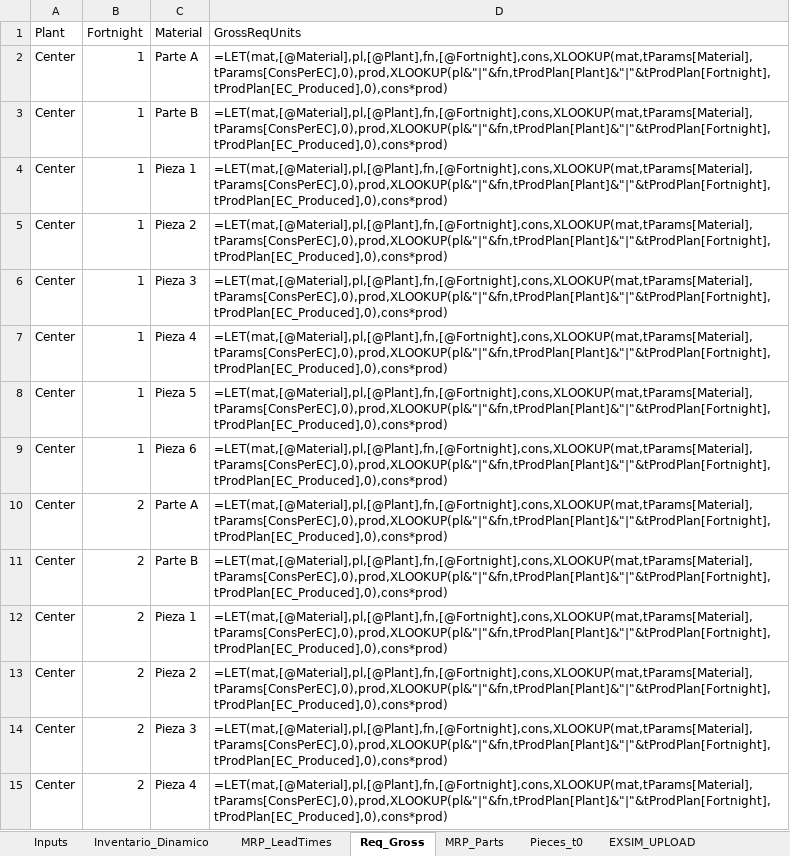
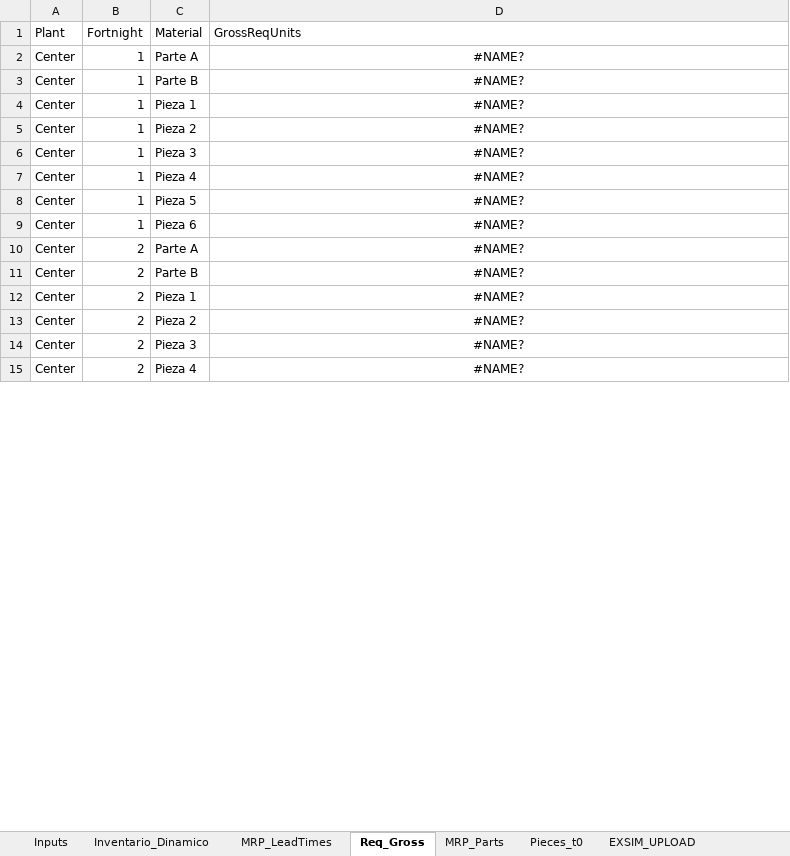
Before and after one commit to albertoquiroga-ctrl/BusinessSim, an Excel workbook: Procurement/EXSIM_Mezquite_Purchasing_CORREGIDO.xlsx, sheet Req_Gross, drawn as a sheet; only a part is shown; values as stored, in another font and other column widths than the file's, no borders; formulas without a stored value are shown as written; table styles not drawn; the diff covers the shown part only; the diff names each change by its address in the sheet, - before the commit and + after, or states it on an @@ line.

```diff
--- a/Procurement/EXSIM_Mezquite_Purchasing_CORREGIDO.xlsx (sheet Req_Gross)
+++ b/Procurement/EXSIM_Mezquite_Purchasing_CORREGIDO.xlsx (sheet Req_Gross)
-D2:D15 (GrossReqUnits): =LET(mat,[@Material],pl,[@Plant],fn,[@Fortnight],cons,XLOOKUP(mat,tParams[Material],tParams[ConsPerEC],0),prod,XLOOKUP(pl&"|"&fn,tProdPlan[Plant]&"|"&tProdPlan[Fortnight],tProdPlan[EC_Produced],0),cons*prod)
+D2:D15 (GrossReqUnits): #NAME?
-D2:D15 alignment: left
+D2:D15 alignment: center
```
Also changed, not shown: 114 edited cells and cell formats elsewhere in this sheet, sheet MRP_Parts, sheet Inventario_Dinamico, sheet Pieces_t0, sheet EXSIM_UPLOAD, sheet MRP_LeadTimes, sheet Inputs.
